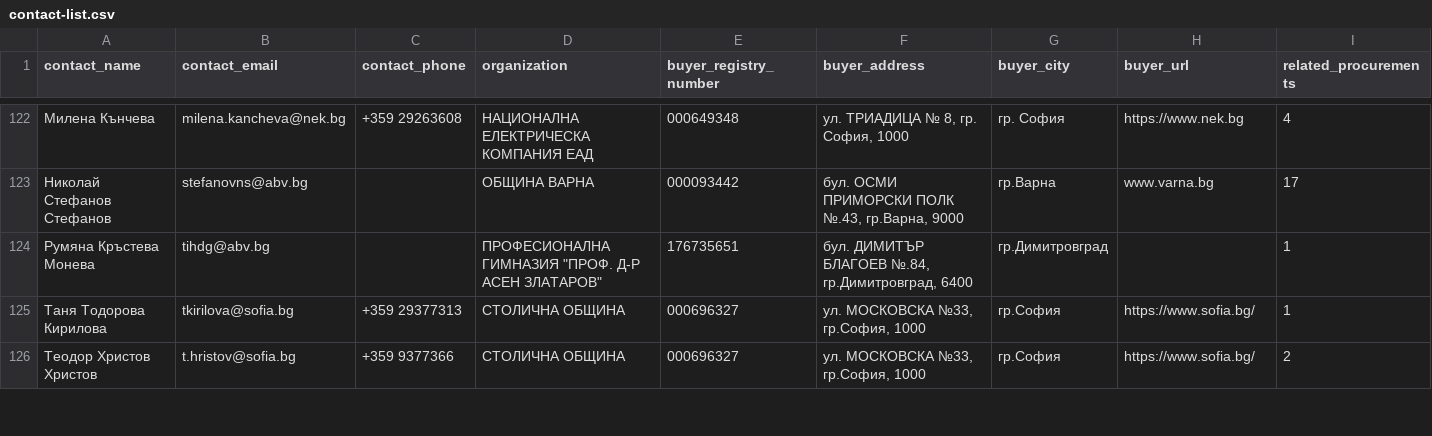
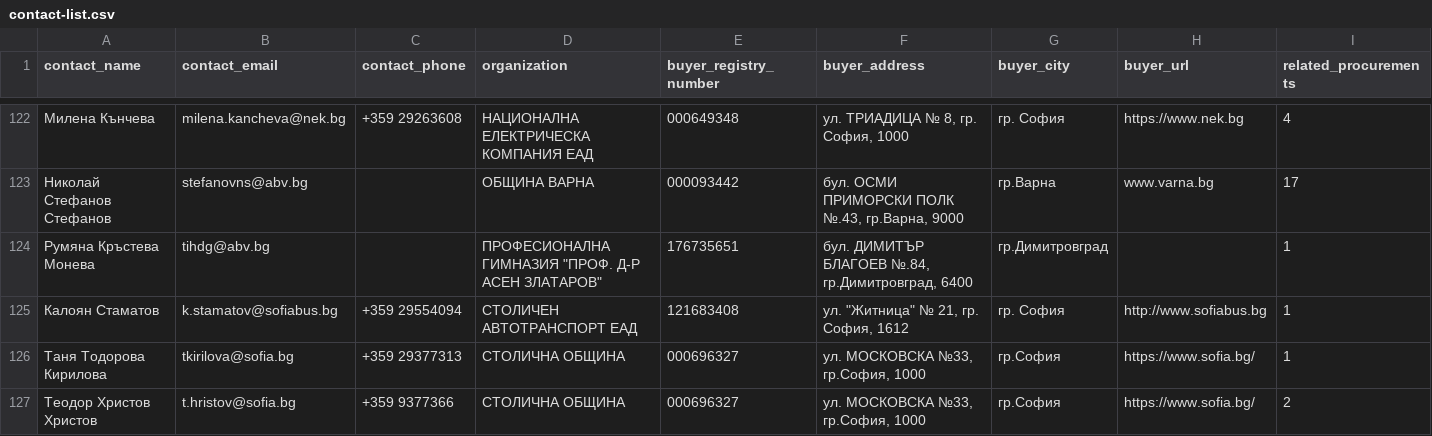
Before and after one commit to torksabig/eop-tech-contracts, a CSV file: data/contact-list.csv, drawn as a sheet; only a part is shown, gaps mark what is left out; rows hold the shown columns only; the diff covers the shown part only; the diff names each change by its address in the sheet, - before the commit and + after, or states it on an @@ line.

```diff
--- a/data/contact-list.csv
+++ b/data/contact-list.csv
+row 125: Калоян Стаматов | k.stamatov@sofiabus.bg | +359 29554094 | СТОЛИЧЕН АВТОТРАНСПОРТ ЕАД | 121683408 | ул. "Житница" № 21, гр. София, 1612 | гр. София | http://www.sofiabus.bg | 1
```
Also changed, not shown: 3 added rows, 2 removed rows and 14 edited cells elsewhere in this file, web/public/data/contact-list.csv, 10 other files.
